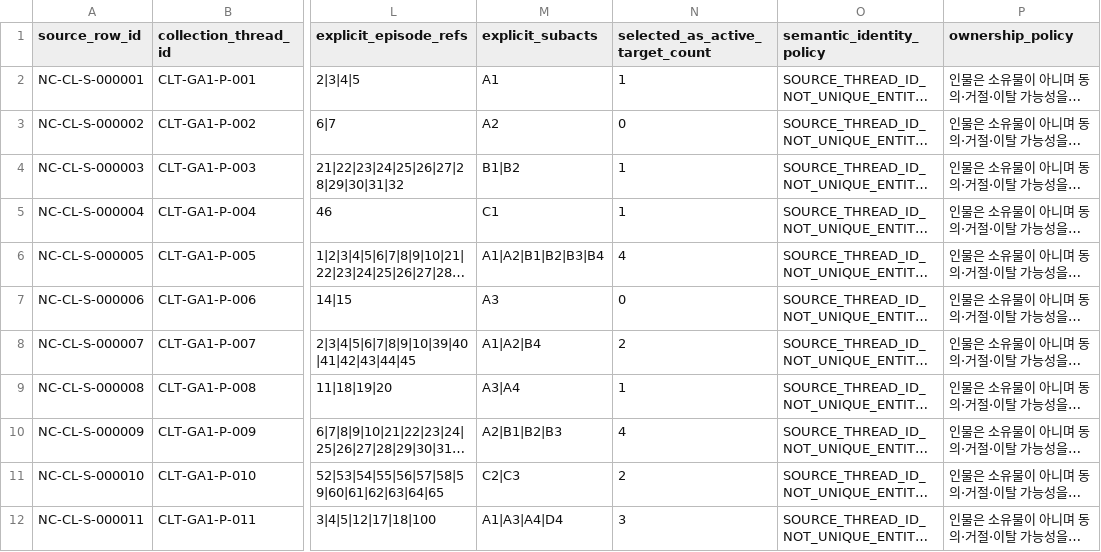
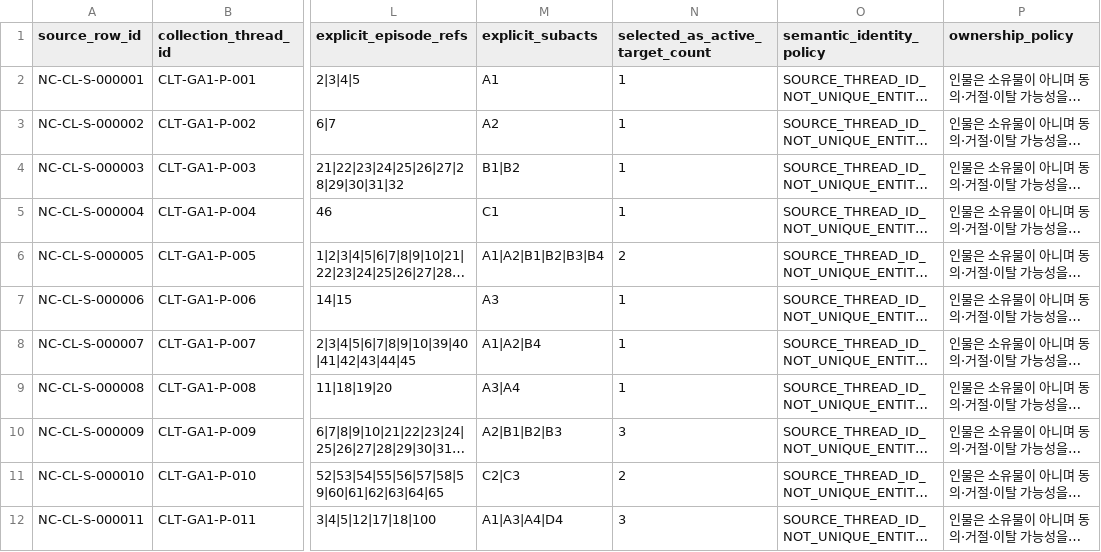
Before and after one commit to storm-credit/galactic-legacy-archive, a CSV file: docs/09_collection/generated/desire_subact/full-series-collection-thread-index-v1.csv, drawn as a sheet; only a part is shown, gaps mark what is left out; long unchanged cells end in …; the diff covers the shown part only; the diff names each change by its address in the sheet, - before the commit and + after, or states it on an @@ line.

```diff
--- a/docs/09_collection/generated/desire_subact/full-series-collection-thread-index-v1.csv
+++ b/docs/09_collection/generated/desire_subact/full-series-collection-thread-index-v1.csv
-N3 (selected_as_active_target_count): 0
+N3 (selected_as_active_target_count): 1
-N6 (selected_as_active_target_count): 4
+N6 (selected_as_active_target_count): 2
-N7 (selected_as_active_target_count): 0
+N7 (selected_as_active_target_count): 1
-N8 (selected_as_active_target_count): 2
+N8 (selected_as_active_target_count): 1
-N10 (selected_as_active_target_count): 4
+N10 (selected_as_active_target_count): 3
```
Also changed, not shown: 27 edited cells elsewhere in this file, 54 other files.
